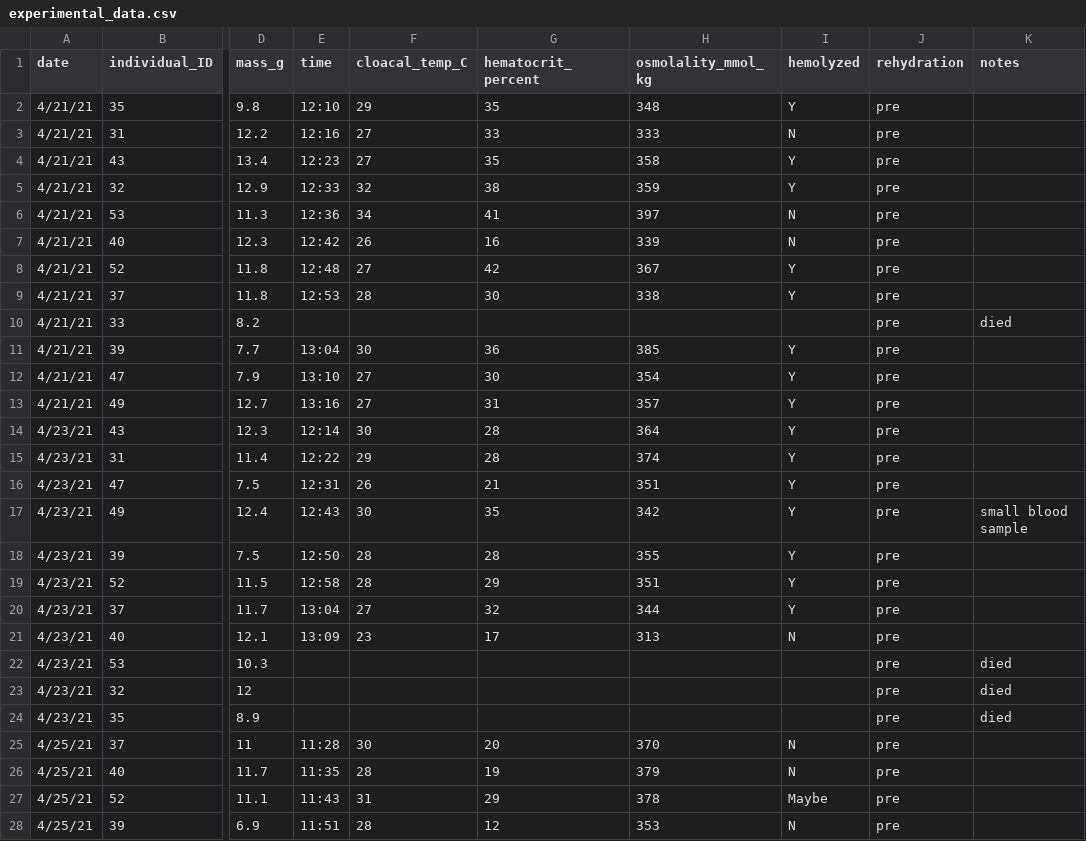
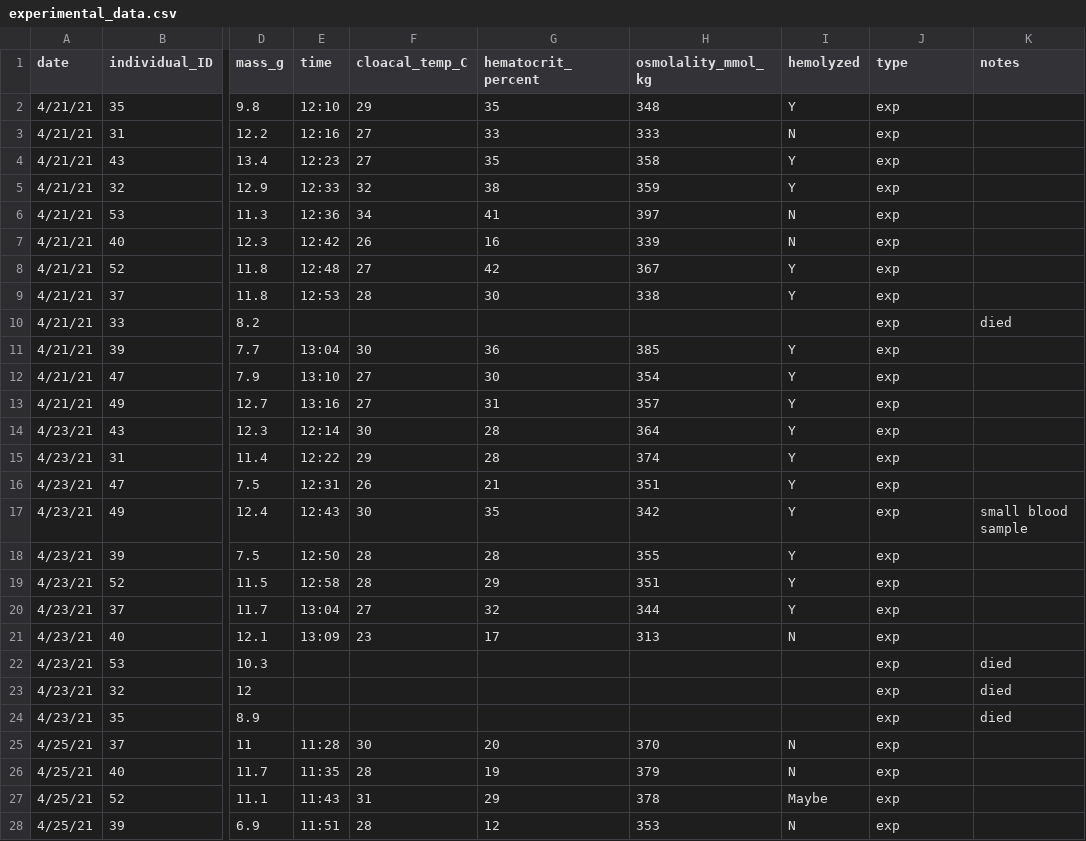
Before and after one commit to science-with-sav/Sceloporus_CEWL_body_regions_plasticity, a CSV file: data/experimental_data.csv, drawn as a sheet; only a part is shown, gaps mark what is left out; the diff covers the shown part only; the diff names each change by its address in the sheet, - before the commit and + after, or states it on an @@ line.

Commit message:
saving data wrangling progress

```diff
--- a/data/experimental_data.csv
+++ b/data/experimental_data.csv
-J1: rehydration
+J1: type
-J2:J28 (type): pre
+J2:J28 (type): exp
```
Also changed, not shown: 44 edited cells elsewhere in this file, 5 other files.
